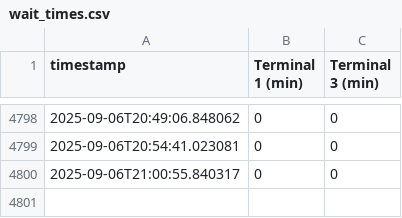
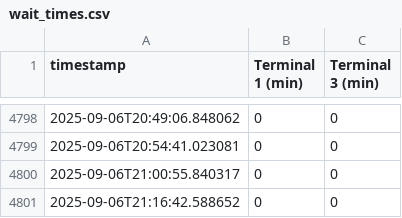
Before and after one commit to JeroenSwart/fco-waittime-scraper, a CSV file: wait_times.csv, drawn as a sheet; only a part is shown, gaps mark what is left out; the diff names each change by its address in the sheet, - before the commit and + after, or states it on an @@ line.

```diff
--- a/wait_times.csv
+++ b/wait_times.csv
+row 4801: 2025-09-06T21:16:42.588652 | 0 | 0
```
Also changed, not shown: 1 other file.
